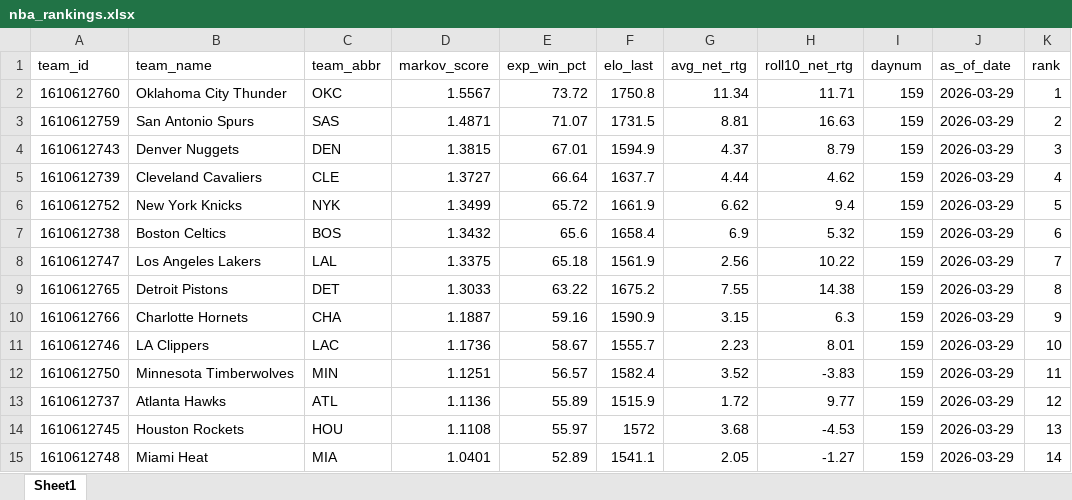
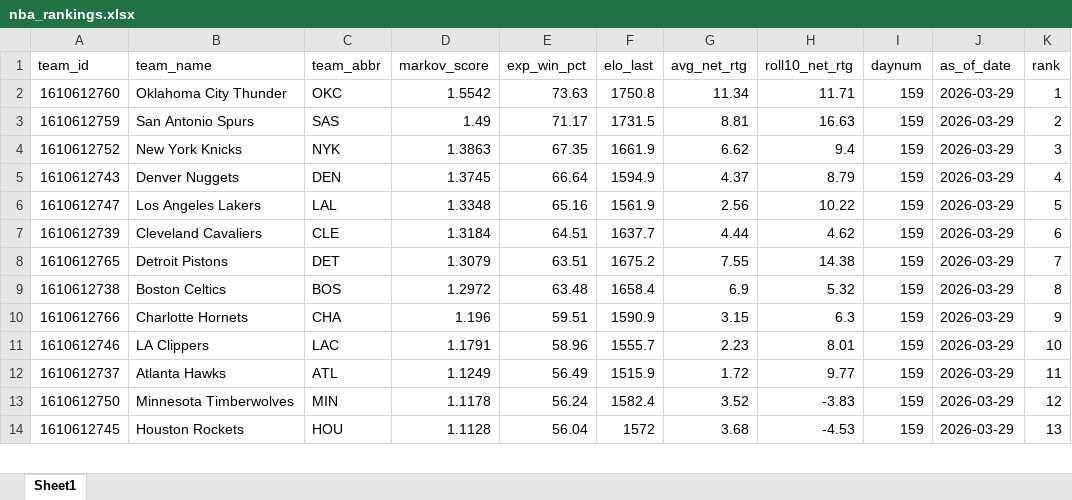
Before and after one commit to egomaniacsfantasy/oddsgodslanding, an Excel workbook: nba/public/data/nba_rankings.xlsx, sheet Sheet1, drawn as a sheet; only a part is shown; values as stored, in another font and other column widths than the file's, no borders; removed rows and columns are numbered as before the commit, all else as after; the diff covers the shown part only; the diff names each change by its address in the sheet, - before the commit and + after, or states it on an @@ line.

```diff
--- a/nba/public/data/nba_rankings.xlsx (sheet Sheet1)
+++ b/nba/public/data/nba_rankings.xlsx (sheet Sheet1)
-D2 (markov_score): 1.5567
+D2 (markov_score): 1.5542
-E2 (exp_win_pct): 73.72
+E2 (exp_win_pct): 73.63
-D3 (markov_score): 1.4871
+D3 (markov_score): 1.49
-E3 (exp_win_pct): 71.07
+E3 (exp_win_pct): 71.17
-row 4: 1610612743 | Denver Nuggets | DEN | 1.3815 | 67.01 | 1594.9 | 4.37 | 8.79 | 159 | 2026-03-29 | 3
-row 5: 1610612739 | Cleveland Cavaliers | CLE | 1.3727 | 66.64 | 1637.7 | 4.44 | 4.62 | 159 | 2026-03-29 | 4
-D4 (markov_score): 1.3499
+D4 (markov_score): 1.3863
-E4 (exp_win_pct): 65.72
+E4 (exp_win_pct): 67.35
-K4 (rank): 5
+K4 (rank): 3
-row 7: 1610612738 | Boston Celtics | BOS | 1.3432 | 65.6 | 1658.4 | 6.9 | 5.32 | 159 | 2026-03-29 | 6
+row 5: 1610612743 | Denver Nuggets | DEN | 1.3745 | 66.64 | 1594.9 | 4.37 | 8.79 | 159 | 2026-03-29 | 4
-D6 (markov_score): 1.3375
+D6 (markov_score): 1.3348
-E6 (exp_win_pct): 65.18
+E6 (exp_win_pct): 65.16
-K6 (rank): 7
+K6 (rank): 5
+row 7: 1610612739 | Cleveland Cavaliers | CLE | 1.3184 | 64.51 | 1637.7 | 4.44 | 4.62 | 159 | 2026-03-29 | 6
-D8 (markov_score): 1.3033
+D8 (markov_score): 1.3079
-E8 (exp_win_pct): 63.22
+E8 (exp_win_pct): 63.51
-K8 (rank): 8
+K8 (rank): 7
+row 9: 1610612738 | Boston Celtics | BOS | 1.2972 | 63.48 | 1658.4 | 6.9 | 5.32 | 159 | 2026-03-29 | 8
-D10 (markov_score): 1.1887
+D10 (markov_score): 1.196
-E10 (exp_win_pct): 59.16
+E10 (exp_win_pct): 59.51
-D11 (markov_score): 1.1736
+D11 (markov_score): 1.1791
-E11 (exp_win_pct): 58.67
+E11 (exp_win_pct): 58.96
-row 12: 1610612750 | Minnesota Timberwolves | MIN | 1.1251 | 56.57 | 1582.4 | 3.52 | -3.83 | 159 | 2026-03-29 | 11
-D12 (markov_score): 1.1136
+D12 (markov_score): 1.1249
-E12 (exp_win_pct): 55.89
+E12 (exp_win_pct): 56.49
-K12 (rank): 12
+K12 (rank): 11
+row 13: 1610612750 | Minnesota Timberwolves | MIN | 1.1178 | 56.24 | 1582.4 | 3.52 | -3.83 | 159 | 2026-03-29 | 12
-D14 (markov_score): 1.1108
+D14 (markov_score): 1.1128
-E14 (exp_win_pct): 55.97
+E14 (exp_win_pct): 56.04
-row 15: 1610612748 | Miami Heat | MIA | 1.0401 | 52.89 | 1541.1 | 2.05 | -1.27 | 159 | 2026-03-29 | 14
```
Also changed, not shown: 5 added rows, 4 removed rows and 29 edited cells elsewhere in this sheet, nba/public/data/nba_matchup_probs.xlsx, nba/public/data/nba_roster_bpm.xlsx, 13 other files.
